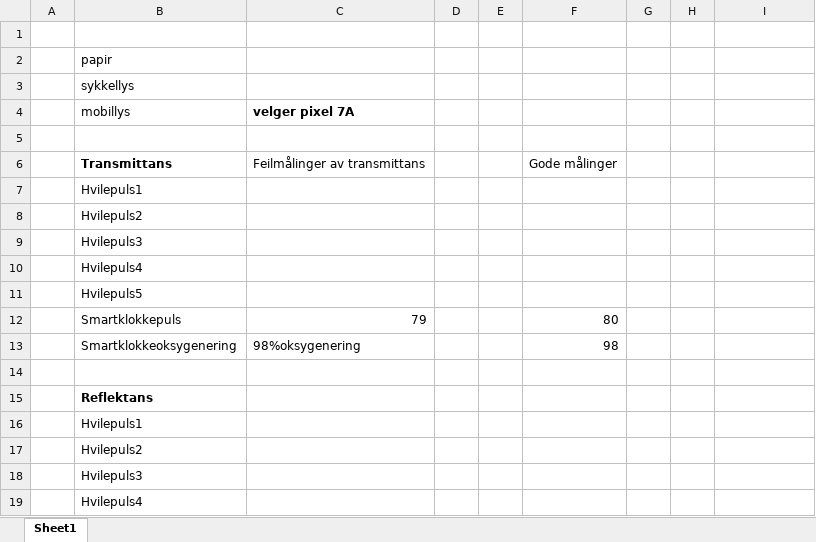
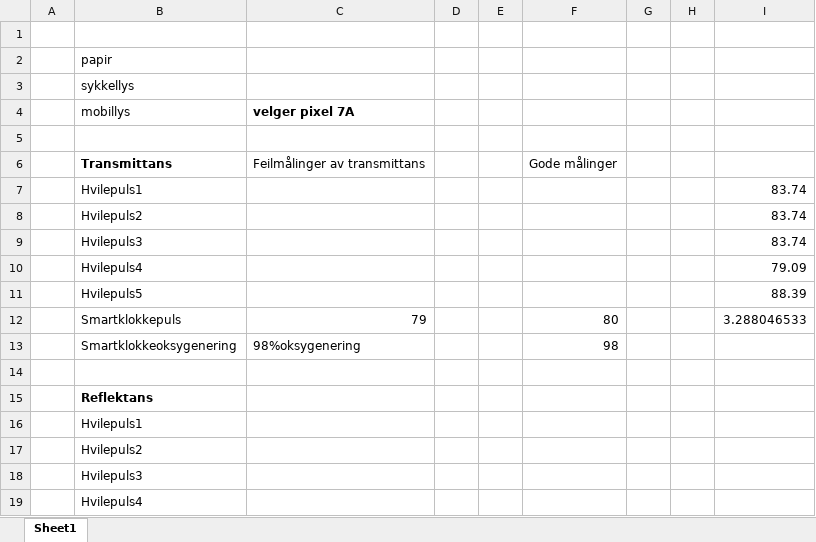
Before and after one commit to erikwkv/SensorLab, an Excel workbook: Lab3/testdata.xlsx, sheet Sheet1, drawn as a sheet; only a part is shown; values as stored, in another font and other column widths than the file's, no borders; the diff names each change by its address in the sheet, - before the commit and + after, or states it on an @@ line.

Commit message:
excel

```diff
--- a/Lab3/testdata.xlsx (sheet Sheet1)
+++ b/Lab3/testdata.xlsx (sheet Sheet1)
-I7:I9: (empty)
+I7:I9: 83.74
-I10: (empty)
+I10: 79.09
-I11: (empty)
+I11: 88.39
-I12: (empty)
+I12: 3.288046533
```
